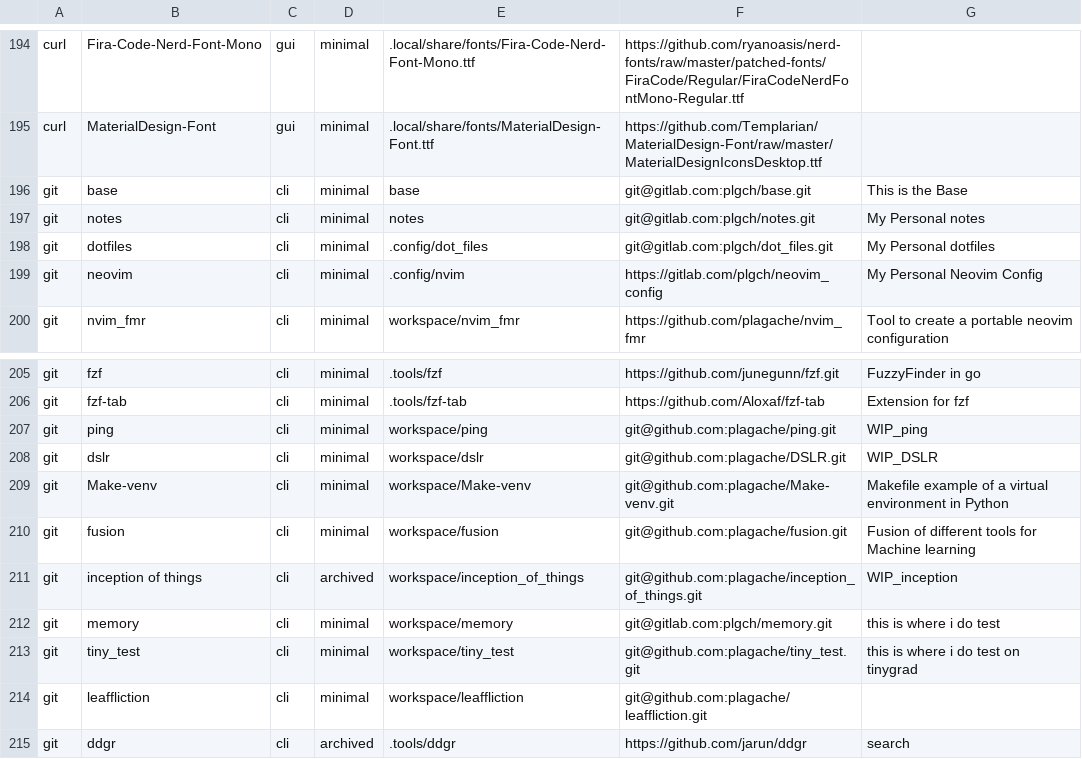
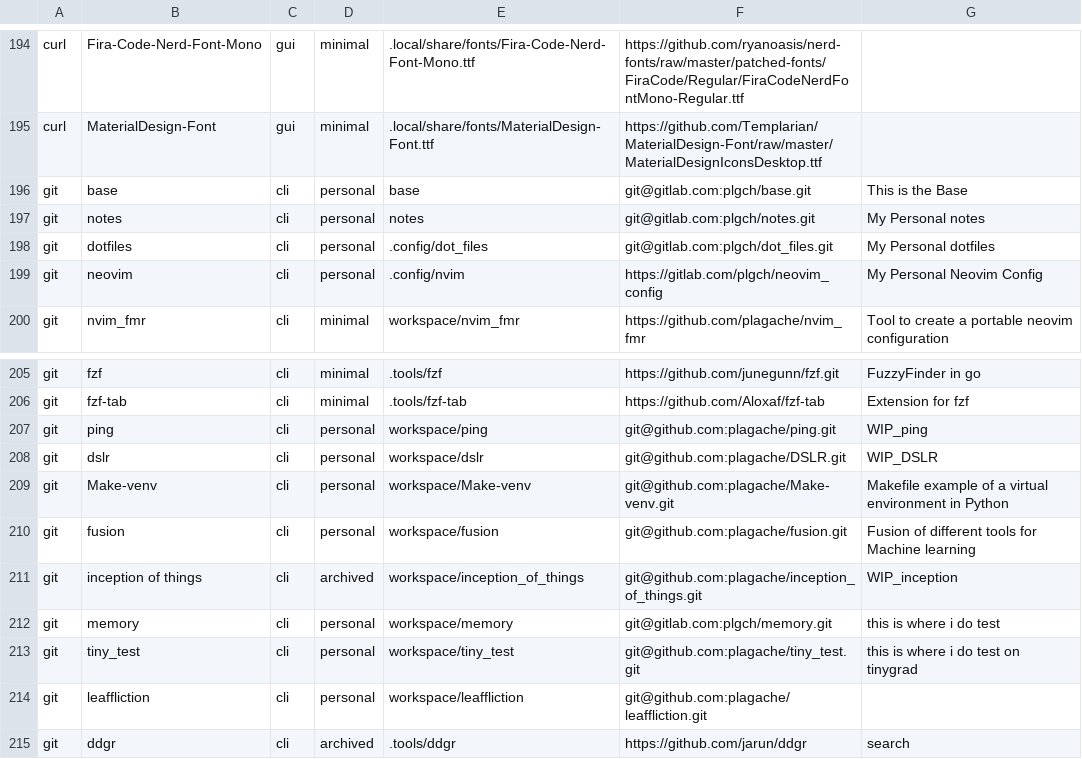
Before and after one commit to plagache/configuration-manager, a CSV file: data/packages.csv, drawn as a sheet; only a part is shown, gaps mark what is left out.

Commit message:
update git personal git repos;

```diff
--- a/data/packages.csv
+++ b/data/packages.csv
@@ -195,6 +195,6 @@ curl,Fira-Code-Nerd-Font-Mono,gui,minimal,.local/share/fonts/Fira-Code-Nerd-Font
 curl,MaterialDesign-Font,gui,minimal,.local/share/fonts/MaterialDesign-Font.ttf,https://github.com/Templarian/MaterialDesign-Font/raw/master/MaterialDesignIconsDesktop.ttf,
-git,base,cli,minimal,base,git@gitlab.com:plgch/base.git,This is the Base
-git,notes,cli,minimal,notes,git@gitlab.com:plgch/notes.git,My Personal notes
-git,dotfiles,cli,minimal,.config/dot_files,git@gitlab.com:plgch/dot_files.git,My Personal dotfiles
-git,neovim,cli,minimal,.config/nvim,https://gitlab.com/plgch/neovim_config,My Personal Neovim Config
+git,base,cli,personal,base,git@gitlab.com:plgch/base.git,This is the Base
+git,notes,cli,personal,notes,git@gitlab.com:plgch/notes.git,My Personal notes
+git,dotfiles,cli,personal,.config/dot_files,git@gitlab.com:plgch/dot_files.git,My Personal dotfiles
+git,neovim,cli,personal,.config/nvim,https://gitlab.com/plgch/neovim_config,My Personal Neovim Config
 git,nvim_fmr,cli,minimal,workspace/nvim_fmr,https://github.com/plagache/nvim_fmr,Tool to create a portable neovim configuration
@@ -206,10 +206,10 @@ git,fzf,cli,minimal,.tools/fzf,https://github.com/junegunn/fzf.git,FuzzyFinder i
 git,fzf-tab,cli,minimal,.tools/fzf-tab,https://github.com/Aloxaf/fzf-tab,Extension for fzf
-git,ping,cli,minimal,workspace/ping,git@github.com:plagache/ping.git,WIP_ping
-git,dslr,cli,minimal,workspace/dslr,git@github.com:plagache/DSLR.git,WIP_DSLR
-git,Make-venv,cli,minimal,workspace/Make-venv,git@github.com:plagache/Make-venv.git,Makefile example of a virtual environment in Python
-git,fusion,cli,minimal,workspace/fusion,git@github.com:plagache/fusion.git,Fusion of different tools for Machine learning
+git,ping,cli,personal,workspace/ping,git@github.com:plagache/ping.git,WIP_ping
+git,dslr,cli,personal,workspace/dslr,git@github.com:plagache/DSLR.git,WIP_DSLR
+git,Make-venv,cli,personal,workspace/Make-venv,git@github.com:plagache/Make-venv.git,Makefile example of a virtual environment in Python
+git,fusion,cli,personal,workspace/fusion,git@github.com:plagache/fusion.git,Fusion of different tools for Machine learning
 git,inception of things,cli,archived,workspace/inception_of_things,git@github.com:plagache/inception_of_things.git,WIP_inception
-git,memory,cli,minimal,workspace/memory,git@gitlab.com:plgch/memory.git,this is where i do test
-git,tiny_test,cli,minimal,workspace/tiny_test,git@github.com:plagache/tiny_test.git,this is where i do test on tinygrad
-git,leaffliction,cli,minimal,workspace/leaffliction,git@github.com:plagache/leaffliction.git,
+git,memory,cli,personal,workspace/memory,git@gitlab.com:plgch/memory.git,this is where i do test
+git,tiny_test,cli,personal,workspace/tiny_test,git@github.com:plagache/tiny_test.git,this is where i do test on tinygrad
+git,leaffliction,cli,personal,workspace/leaffliction,git@github.com:plagache/leaffliction.git,
 git,ddgr,cli,archived,.tools/ddgr,https://github.com/jarun/ddgr,search
```
